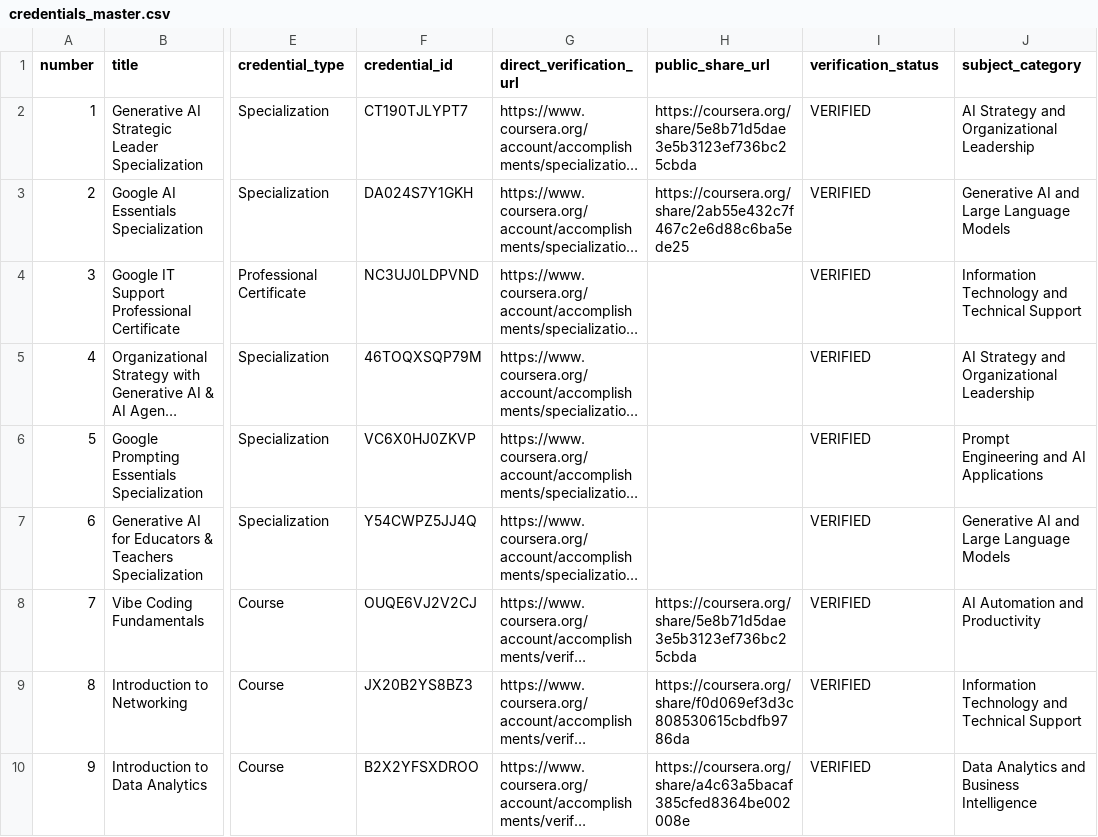
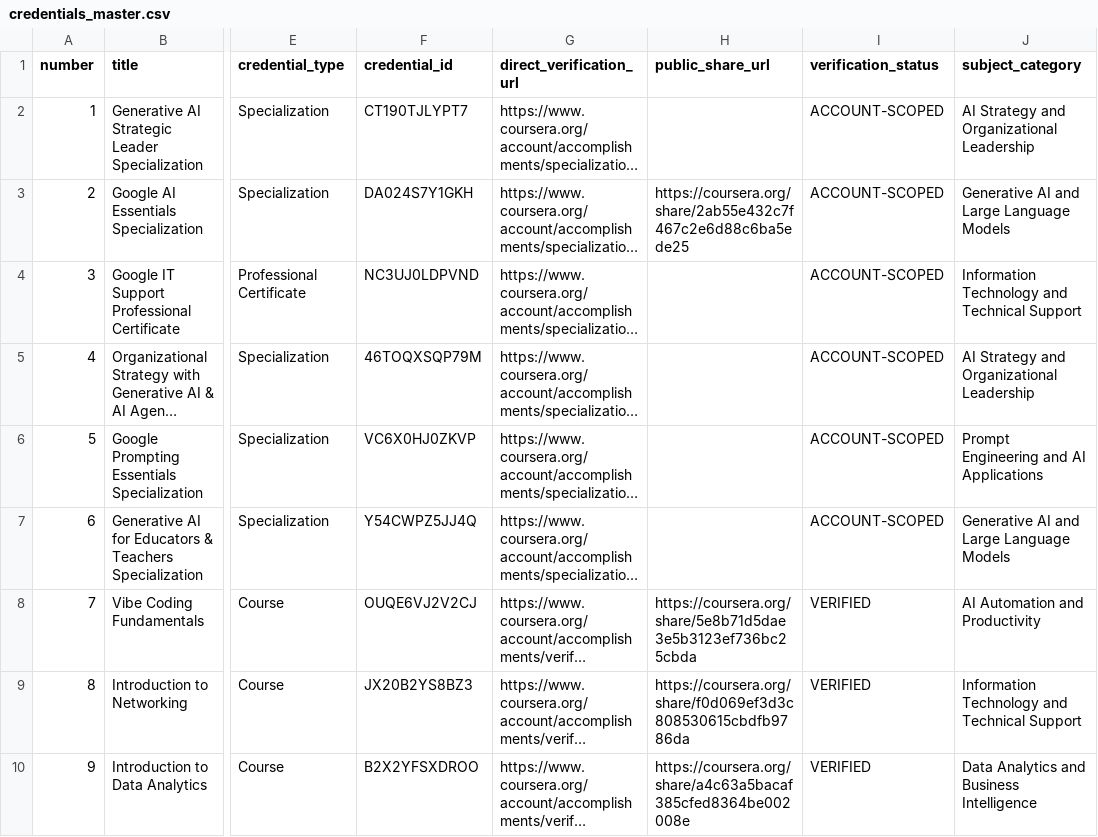
Before and after one commit to Rob2469335/portfolio, a CSV file: credentials_master.csv, drawn as a sheet; only a part is shown, gaps mark what is left out; long unchanged cells end in …; the diff names each change by its address in the sheet, - before the commit and + after, or states it on an @@ line.

Commit message:
FIX: correct deployment docs, verification claims, and HTML escaping
README: replace the stale credentials-portfolio / GitHub Pages recommendation with the actual deployment (Rob2469335/portfolio, main branch, Pages from root, https://rob2469335.github.io/portfolio/), correct the file tree, and remove the 'no deployment performed' note.

Verification accuracy: re-checked all 42 Coursera URLs on 2026-11-04. 36 render the recipient and title on a public page; the 6 specialization/professional-certificate URLs are account-scoped (HTTP 200 but no recipient or title without sign-in). Recorded as 36 VERIFIED / 6 ACCOUNT-SCOPED in JSON, CSV, README, index and the verification report; removed the unsupported 100% claim and the 'Account Confirmed: 0' contradiction. Reconciled category totals to the dataset (IT Support 7, Prompt Engineering 7). Removed one specialization share link that redirected to an unrelated course certificate.

Security: every interpolated value is now HTML-escaped (id, type, number, component id), href attributes go through a new safeUrl() allowlist (https + coursera.org hosts only), and the inline onclick JS-string sink for Copy ID is replaced by a data attribute with a delegated listener. Added rel=noopener noreferrer to the audit-report link.

No credentials removed or renamed; no contact details changed; no hosting configuration changed.

```diff
--- a/credentials_master.csv
+++ b/credentials_master.csv
-H2 (public_share_url): https://coursera.org/share/5e8b71d5dae3e5b3123ef736bc25cbda
+H2 (public_share_url): (empty)
-I2:I7 (verification_status): VERIFIED
+I2:I7 (verification_status): ACCOUNT-SCOPED
```
Also changed, not shown: 5 other files.
